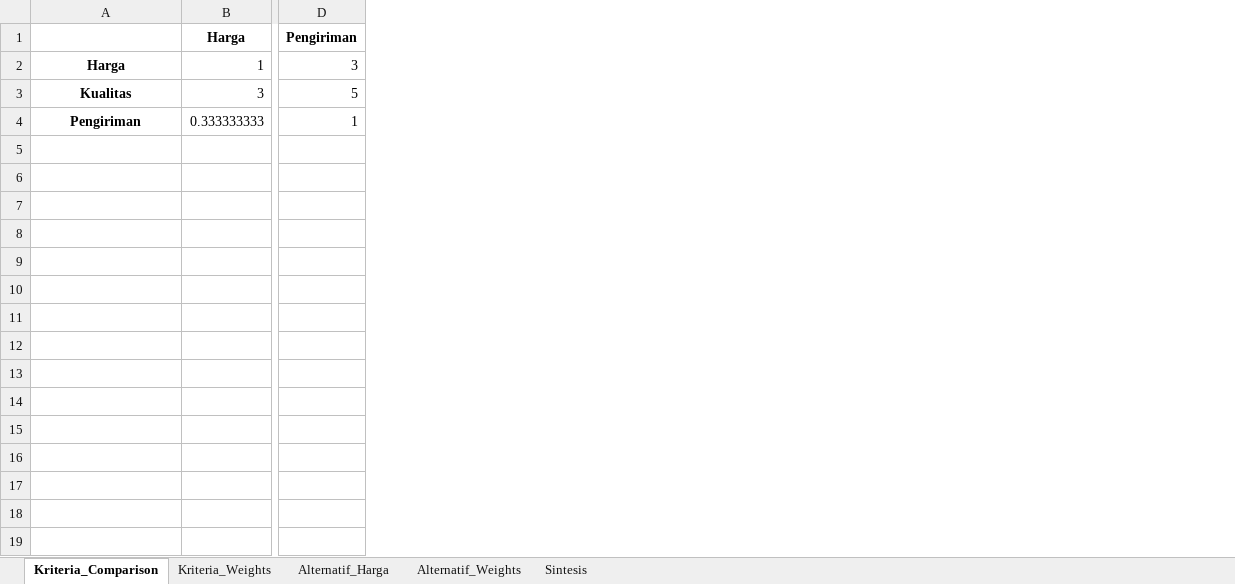
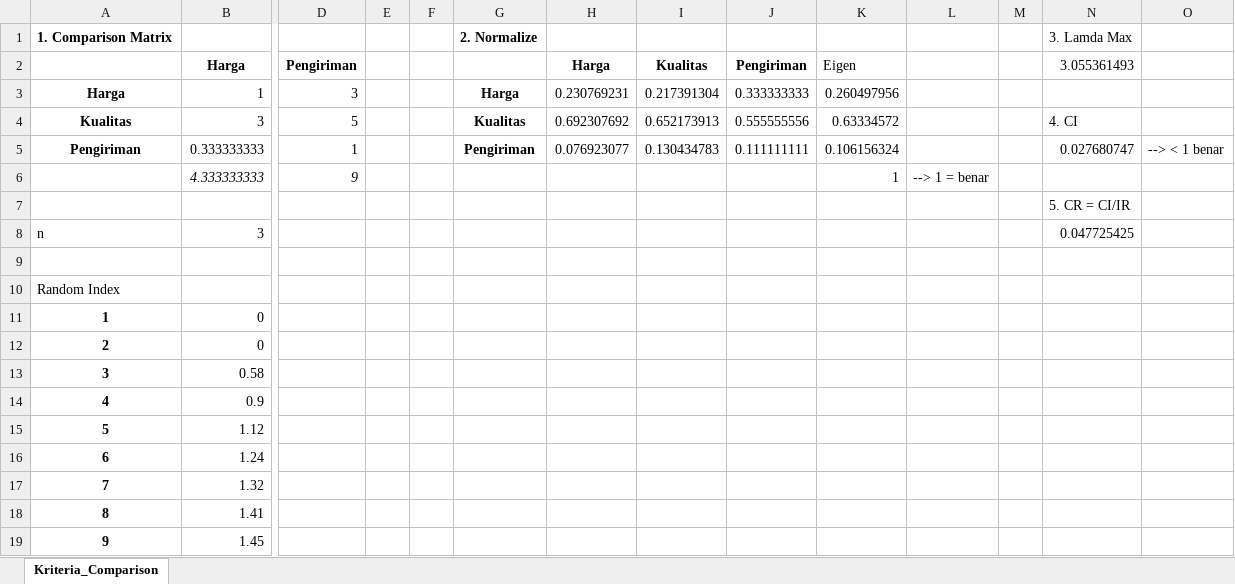
Before and after one commit to ruang-belajar/dss, an Excel workbook: arsip/ahp-simulasi-1.xlsx, sheet Kriteria_Comparison, drawn as a sheet; only a part is shown, gaps mark what is left out; values as stored, in another font and other column widths than the file's, no borders; addresses are those after the commit; rows hold the shown columns only; the diff names each change by its address in the sheet, - before the commit and + after, or states it on an @@ line.

```diff
--- a/arsip/ahp-simulasi-1.xlsx (sheet Kriteria_Comparison)
+++ b/arsip/ahp-simulasi-1.xlsx (sheet Kriteria_Comparison)
-sheet tab: Kriteria_Weights
-sheet tab: Alternatif_Harga
-sheet tab: Alternatif_Weights
-sheet tab: Sintesis
+column E, empty
+column F, empty
+column G, rows 3-5: Harga | Kualitas | Pengiriman
+column H, rows 2-5: Harga | 0.230769231 | 0.692307692 | 0.076923077
+column I, rows 2-5: Kualitas | 0.217391304 | 0.652173913 | 0.130434783
+column J, rows 2-5: Pengiriman | 0.333333333 | 0.555555556 | 0.111111111
+column K, rows 2-5: Eigen | 0.260497956 | 0.63334572 | 0.106156324
+column L, empty
+column M, empty
+column N, rows 2-5: 3.055361493 |  | 4. CI | 0.027680747
+column O, row 5: --> < 1 benar
+row 1: 1. Comparison Matrix |  |  |  |  | 2. Normalize |  |  |  |  |  |  | 3. Lamda Max
+row 6:  | 4.333333333 | 9 |  |  |  |  |  |  | 1 | --> 1 = benar
+row 7:  |  |  |  |  |  |  |  |  |  |  |  | 5. CR = CI/IR
+row 8: n | 3 |  |  |  |  |  |  |  |  |  |  | 0.047725425
+row 9: (empty)
+row 10: Random Index
+row 11: 1 | 0
+row 12: 2 | 0
+row 13: 3 | 0.58
+row 14: 4 | 0.9
+row 15: 5 | 1.12
+row 16: 6 | 1.24
+row 17: 7 | 1.32
+row 18: 8 | 1.41
+row 19: 9 | 1.45
```
Also changed, not shown: 13 other files.
